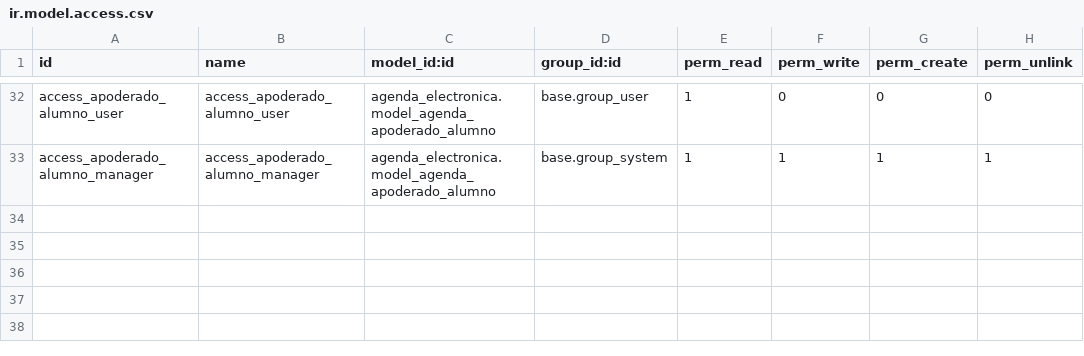
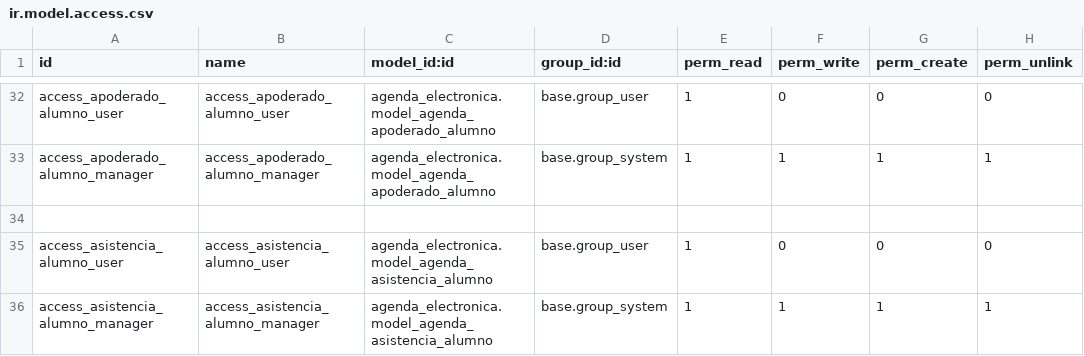
Before and after one commit to diufram/agenda_electronica, a CSV file: security/ir.model.access.csv, drawn as a sheet; only a part is shown, gaps mark what is left out; the diff names each change by its address in the sheet, - before the commit and + after, or states it on an @@ line.

```diff
--- a/security/ir.model.access.csv
+++ b/security/ir.model.access.csv
+row 34: (empty)
+row 35: access_asistencia_alumno_user | access_asistencia_alumno_user | agenda_electronica.model_agenda_asistencia_alumno | base.group_user | 1 | 0 | 0 | 0
+row 36: access_asistencia_alumno_manager | access_asistencia_alumno_manager | agenda_electronica.model_agenda_asistencia_alumno | base.group_system | 1 | 1 | 1 | 1
```
Also changed, not shown: 9 other files.
